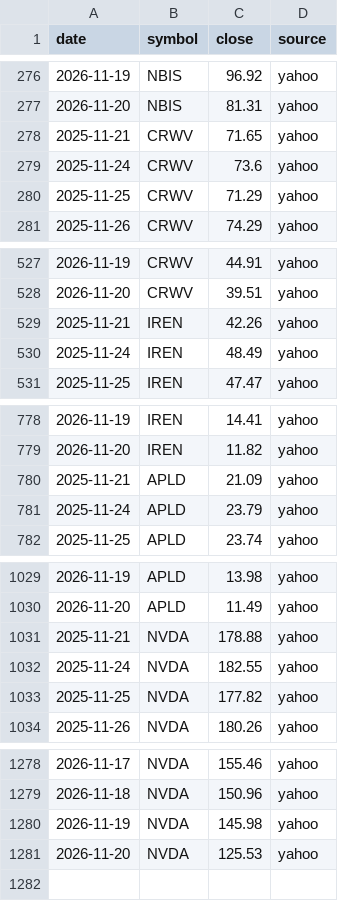
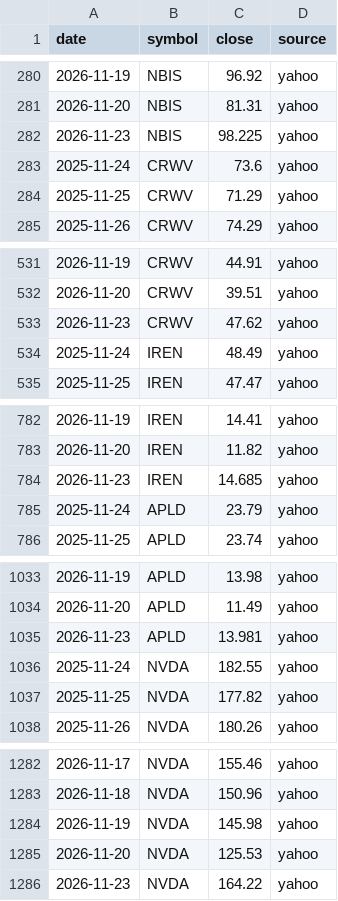
Before and after one commit to pyzron02/compute-dashboard, a CSV file: data/tidy/stock_prices.csv, drawn as a sheet; only a part is shown, gaps mark what is left out; the diff names each change by its address in the sheet, - before the commit and + after, or states it on an @@ line.

```diff
--- a/data/tidy/stock_prices.csv
+++ b/data/tidy/stock_prices.csv
@@ row 278 moved to row 28: 2025-11-21 @@
+row 282: 2026-11-23 | NBIS | 98.225 | yahoo
@@ row 529 moved to row 29: 2025-11-21 @@
+row 533: 2026-11-23 | CRWV | 47.62 | yahoo
@@ row 780 moved to row 30: 2025-11-21 @@
+row 784: 2026-11-23 | IREN | 14.685 | yahoo
@@ row 1031 moved to row 31: 2025-11-21 @@
+row 1035: 2026-11-23 | APLD | 13.981 | yahoo
+row 1286: 2026-11-23 | NVDA | 164.22 | yahoo
```
Also changed, not shown: data/tidy/credit_spread.csv, 6 other files.
